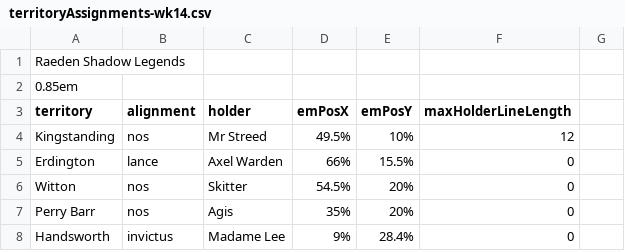
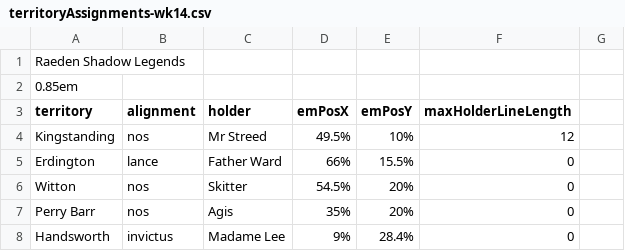
Before and after one commit to owlks4/territory-map-react, a CSV file: csv/y6/territoryAssignments-wk14.csv, drawn as a sheet; only a part is shown.

```diff
--- a/csv/y6/territoryAssignments-wk14.csv
+++ b/csv/y6/territoryAssignments-wk14.csv
@@ -4,3 +4,3 @@ territory,alignment,holder,emPosX,emPosY,maxHolderLineLength
 Kingstanding,nos,Mr Streed,49.5%,10%,12
-Erdington,lance,Axel Warden,66%,15.5%,0
+Erdington,lance,Father Ward,66%,15.5%,0
 Witton,nos,Skitter,54.5%,20%,0
```
Also changed, not shown: 1 other file.
